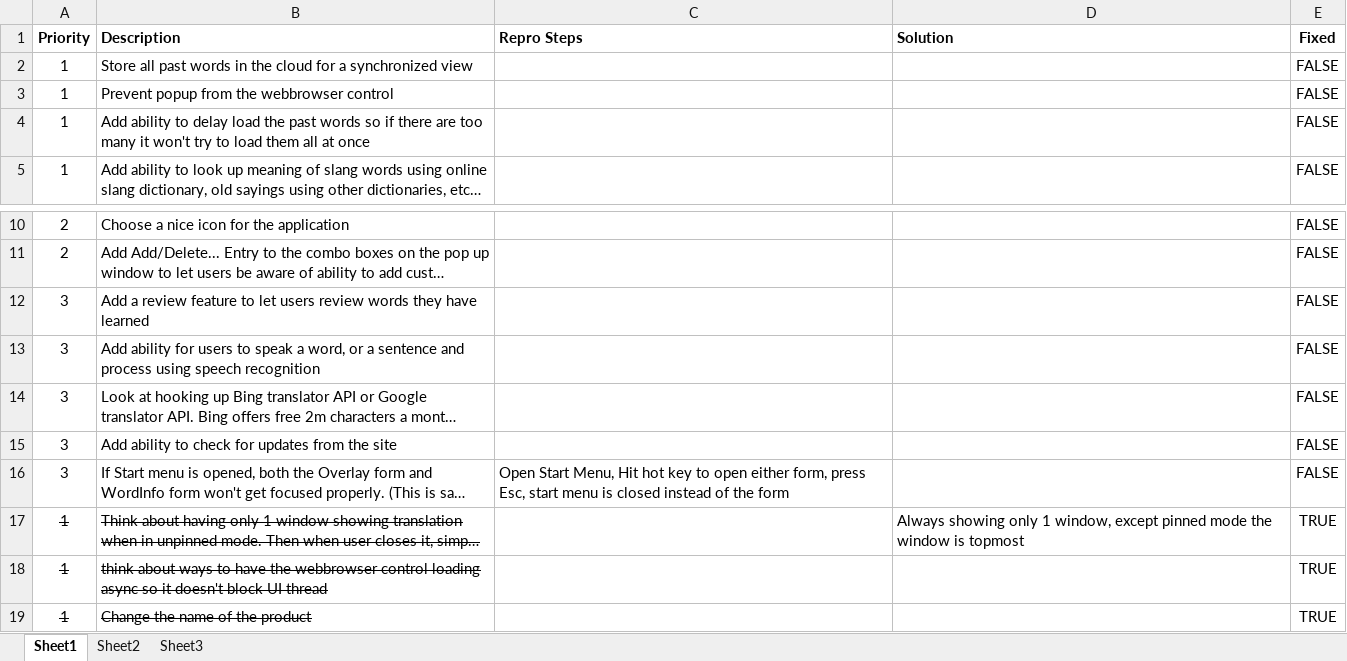
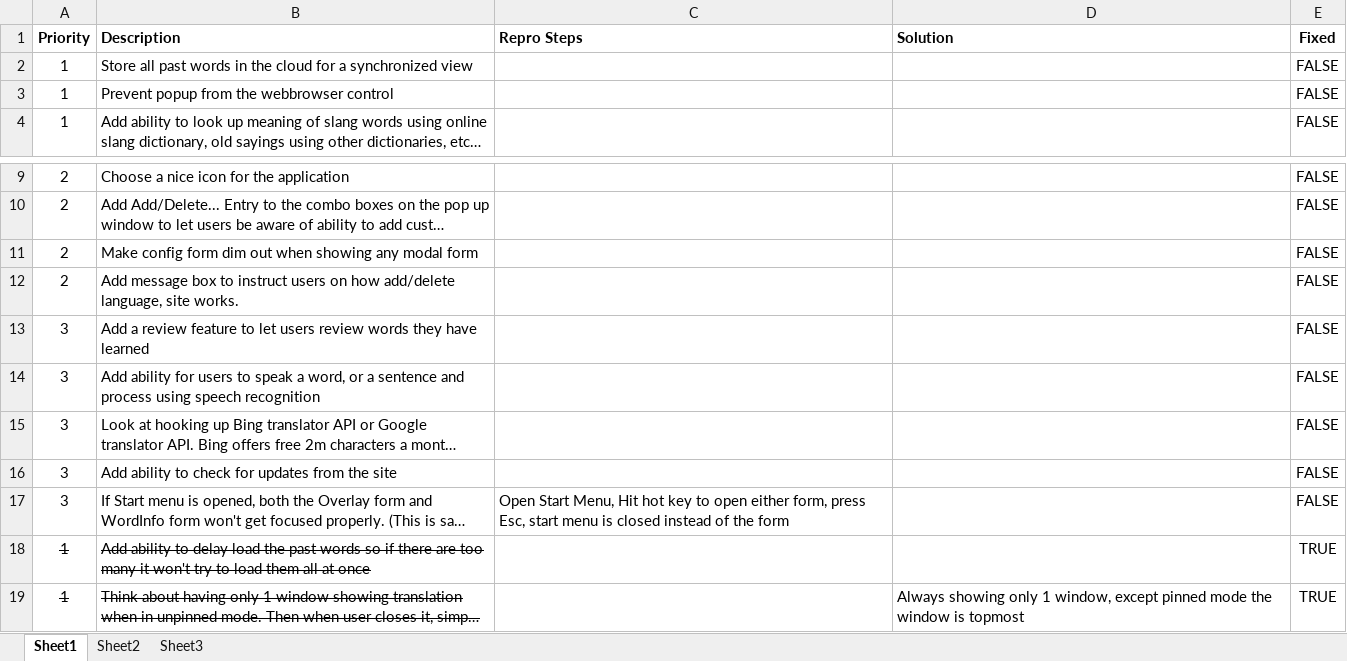
Before and after one commit to lhoang29/SeeItKnowIt, an Excel workbook: Bugs.xlsm, sheet Sheet1, drawn as a sheet; only a part is shown, gaps mark what is left out; the shorter side is filled out with more unchanged rows; long unchanged cells end in …; values as stored, in another font and other column widths than the file's, no borders; removed rows and columns are numbered as before the commit, all else as after; the diff names each change by its address in the sheet, - before the commit and + after, or states it on an @@ line.

Commit message:
Added optionfor Add/Delete language from the main translation window

```diff
--- a/Bugs.xlsm (sheet Sheet1)
+++ b/Bugs.xlsm (sheet Sheet1)
-row 4: 1 | Add ability to delay load the past words so if there are too many it won't try to load them all at once |  |  | FALSE
+row 11: 2 | Make config form dim out when showing any modal form |  |  | FALSE
+row 12: 2 | Add message box to instruct users on how add/delete language, site works. |  |  | FALSE
+row 18: 1 | Add ability to delay load the past words so if there are too many it won't try to load them all at once |  |  | TRUE
```
Also changed, not shown: formulas that keep their value, 3 other files.
